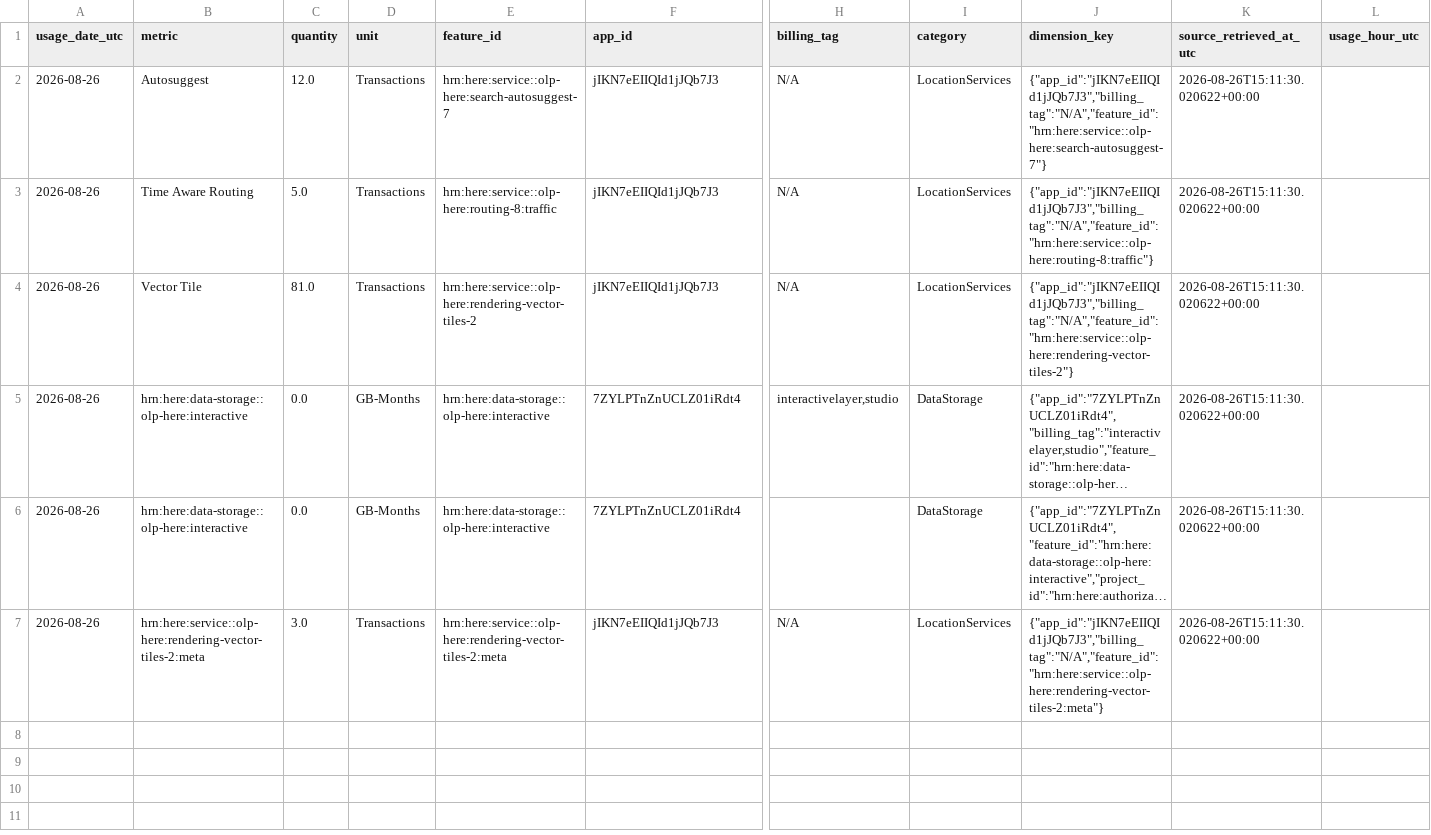
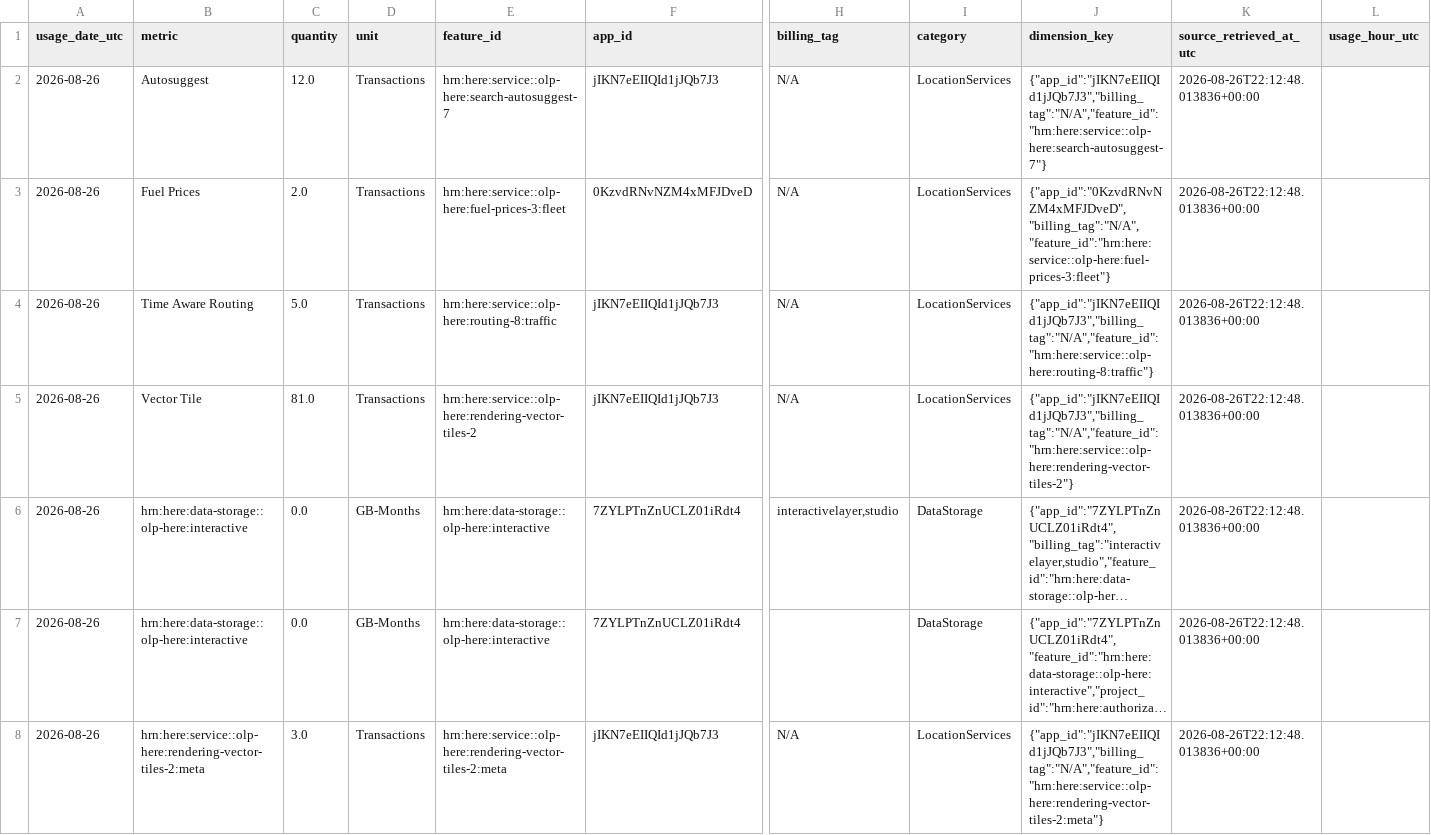
Before and after one commit to ling-jiang-here/HERE-Usage-Alert, a CSV file: data/curated/2026-08-26.csv, drawn as a sheet; only a part is shown, gaps mark what is left out; long unchanged cells end in …; addresses are those after the commit; rows hold the shown columns only; the diff names each change by its address in the sheet, - before the commit and + after, or states it on an @@ line.

Commit message:
Fix webhook JSON and hourly usage window

```diff
--- a/data/curated/2026-08-26.csv
+++ b/data/curated/2026-08-26.csv
-K2 (source_retrieved_at_utc): 2026-08-26T15:11:30.020622+00:00
+K2 (source_retrieved_at_utc): 2026-08-26T22:12:48.013836+00:00
+row 3: 2026-08-26 | Fuel Prices | 2.0 | Transactions | hrn:here:service::olp-here:fuel-prices-3:fleet | 0KzvdRNvNZM4xMFJDveD | N/A | LocationServices | {"app_id":"0KzvdRNvNZM4xMFJDveD","billing_tag":"N/A","feature_id":"hrn:here:service::olp-here:fuel-prices-3:fleet"} | 2026-08-26T22:12:48.013836+00:00
-K4:K8 (source_retrieved_at_utc): 2026-08-26T15:11:30.020622+00:00
+K4:K8 (source_retrieved_at_utc): 2026-08-26T22:12:48.013836+00:00
```
Also changed, not shown: 12 other files.
